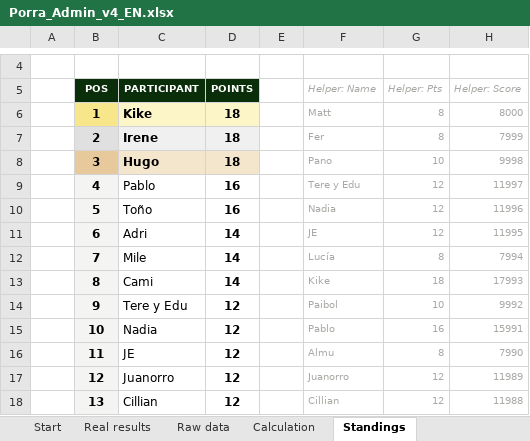
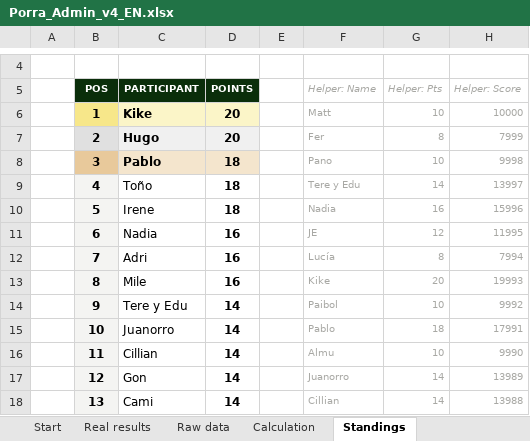
Before and after one commit to jose-reveni/porra2026, an Excel workbook: Porra_Admin_v4_EN.xlsx, sheet Standings, drawn as a sheet; only a part is shown, gaps mark what is left out; values as stored, in another font and other column widths than the file's, no borders; charts and pictures not drawn; the diff covers the shown part only; the diff names each change by its address in the sheet, - before the commit and + after, or states it on an @@ line.

```diff
--- a/Porra_Admin_v4_EN.xlsx (sheet Standings)
+++ b/Porra_Admin_v4_EN.xlsx (sheet Standings)
-D6:D7 (POINTS): 18
+D6:D7 (POINTS): 20
-G6 (Helper: Pts): 8
+G6 (Helper: Pts): 10
-H6 (Helper: Score): 8000
+H6 (Helper: Score): 10000
-C7 (PARTICIPANT): Irene
+C7 (PARTICIPANT): Hugo
-C8 (PARTICIPANT): Hugo
+C8 (PARTICIPANT): Pablo
-C9 (PARTICIPANT): Pablo
+C9 (PARTICIPANT): Toño
-D9:D10 (POINTS): 16
+D9:D10 (POINTS): 18
-G9 (Helper: Pts): 12
+G9 (Helper: Pts): 14
-H9 (Helper: Score): 11997
+H9 (Helper: Score): 13997
-C10 (PARTICIPANT): Toño
+C10 (PARTICIPANT): Irene
-G10 (Helper: Pts): 12
+G10 (Helper: Pts): 16
-H10 (Helper: Score): 11996
+H10 (Helper: Score): 15996
-C11 (PARTICIPANT): Adri
+C11 (PARTICIPANT): Nadia
-D11:D13 (POINTS): 14
+D11:D13 (POINTS): 16
-C12 (PARTICIPANT): Mile
+C12 (PARTICIPANT): Adri
-C13 (PARTICIPANT): Cami
+C13 (PARTICIPANT): Mile
-G13 (Helper: Pts): 18
+G13 (Helper: Pts): 20
-H13 (Helper: Score): 17993
+H13 (Helper: Score): 19993
-D14:D18 (POINTS): 12
+D14:D18 (POINTS): 14
-C15 (PARTICIPANT): Nadia
+C15 (PARTICIPANT): Juanorro
-G15 (Helper: Pts): 16
+G15 (Helper: Pts): 18
-H15 (Helper: Score): 15991
+H15 (Helper: Score): 17991
-C16 (PARTICIPANT): JE
+C16 (PARTICIPANT): Cillian
-G16 (Helper: Pts): 8
+G16 (Helper: Pts): 10
-H16 (Helper: Score): 7990
+H16 (Helper: Score): 9990
-C17 (PARTICIPANT): Juanorro
+C17 (PARTICIPANT): Gon
-G17:G18 (Helper: Pts): 12
+G17:G18 (Helper: Pts): 14
-H17 (Helper: Score): 11989
+H17 (Helper: Score): 13989
-C18 (PARTICIPANT): Cillian
+C18 (PARTICIPANT): Cami
-H18 (Helper: Score): 11988
+H18 (Helper: Score): 13988
```
Also changed, not shown: 45 edited cells elsewhere in this sheet, sheet Calculation, sheet Real results, 1 other file.
